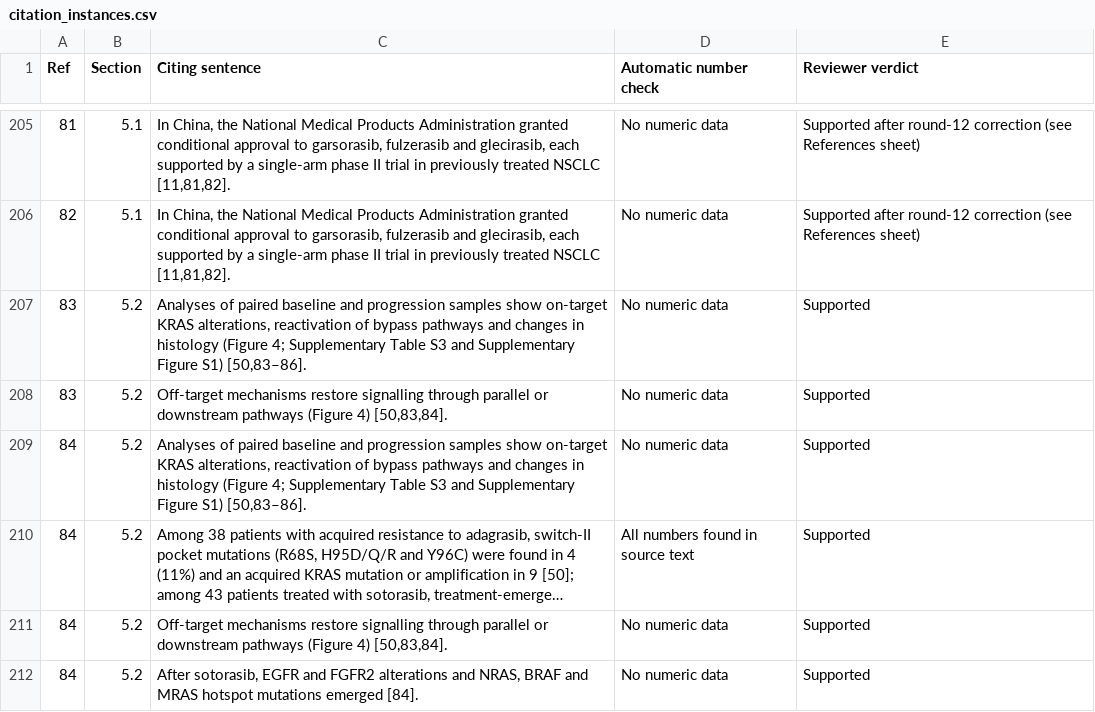
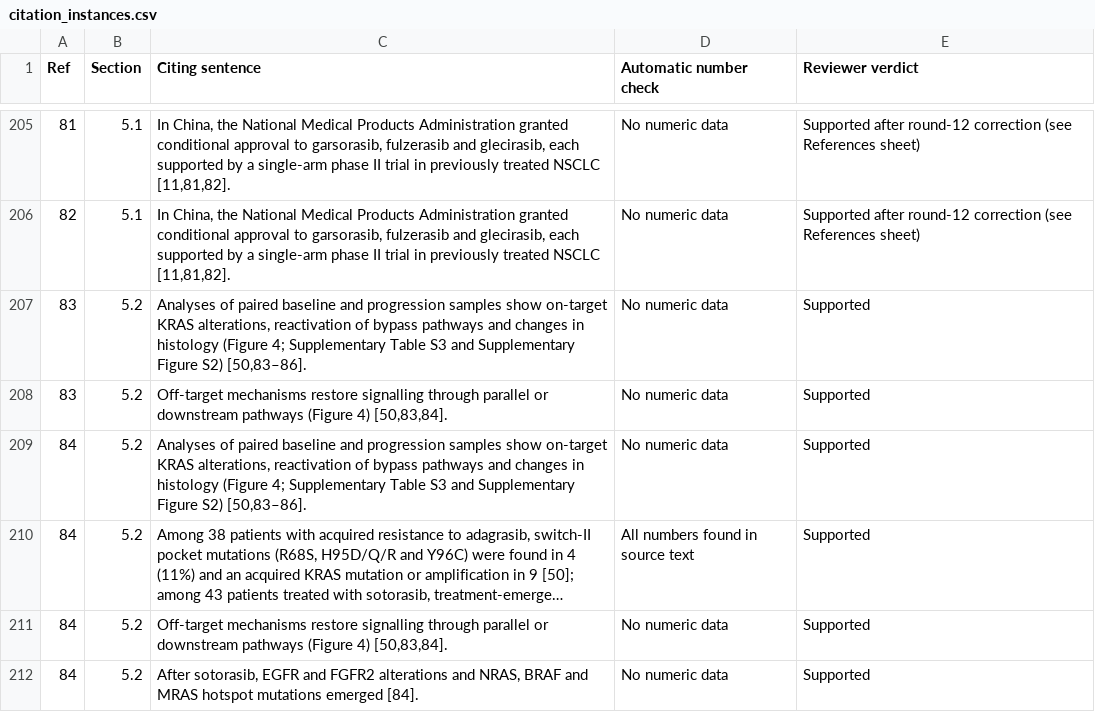
Before and after one commit to wangnianfei/RAS-Targeted-Therapy-Reproducibility, a CSV file: manuscript/reference_audit/citation_instances.csv, drawn as a sheet; only a part is shown, gaps mark what is left out; long unchanged cells end in …; the diff covers the shown part only; the diff names each change by its address in the sheet, - before the commit and + after, or states it on an @@ line.

Commit message:
Renumber Supplementary Figures in order of first citation
The trial landscape (cited first, Section 5.1) becomes Supplementary Figure S1
and the resistance matrix (Section 5.2) becomes Supplementary Figure S2.
Section 5.1 now cites Supplementary Figure S1; the appendix lists the
Supplementary Methods and Figure S1 before Figure S2. Folders, figure files,
scripts, READMEs, reproduce_all.sh and both language versions follow the new
numbering. Main text 4,499 words, legends 500.

```diff
--- a/manuscript/reference_audit/citation_instances.csv
+++ b/manuscript/reference_audit/citation_instances.csv
-C207 (Citing sentence): …Supplementary Figure S1) [50,83–86].
+C207 (Citing sentence): …Supplementary Figure S2) [50,83–86].
-C209 (Citing sentence): …Supplementary Figure S1) [50,83–86].
+C209 (Citing sentence): …Supplementary Figure S2) [50,83–86].
```
Also changed, not shown: 6 edited cells elsewhere in this file, 41 other files.
